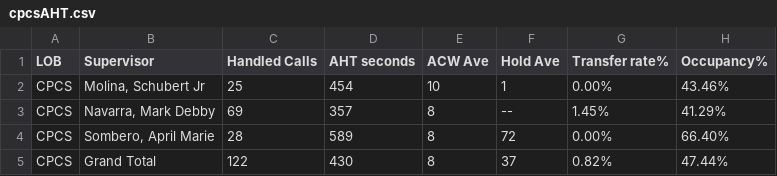
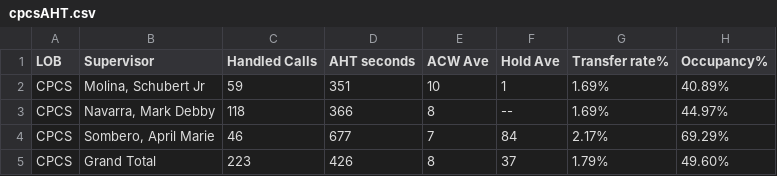
Before and after one commit to cbandoy/CPCSAHTinterval, a CSV file: cpcsAHT.csv, drawn as a sheet.

```diff
--- a/cpcsAHT.csv
+++ b/cpcsAHT.csv
@@ -1,5 +1,5 @@
 LOB,Supervisor,Handled Calls ,AHT seconds,ACW Ave,Hold Ave,Transfer rate%,Occupancy%
-CPCS,"Molina, Schubert Jr",25,454,10,1,0.00%,43.46%
-CPCS,"Navarra, Mark Debby",69,357,8,--,1.45%,41.29%
-CPCS,"Sombero, April Marie",28,589,8,72,0.00%,66.40%
-CPCS,Grand Total,122,430,8,37,0.82%,47.44%
+CPCS,"Molina, Schubert Jr",59,351,10,1,1.69%,40.89%
+CPCS,"Navarra, Mark Debby",118,366,8,--,1.69%,44.97%
+CPCS,"Sombero, April Marie",46,677,7,84,2.17%,69.29%
+CPCS,Grand Total,223,426,8,37,1.79%,49.60%
```
Also changed, not shown: cpcs.csv, 1 other file.
